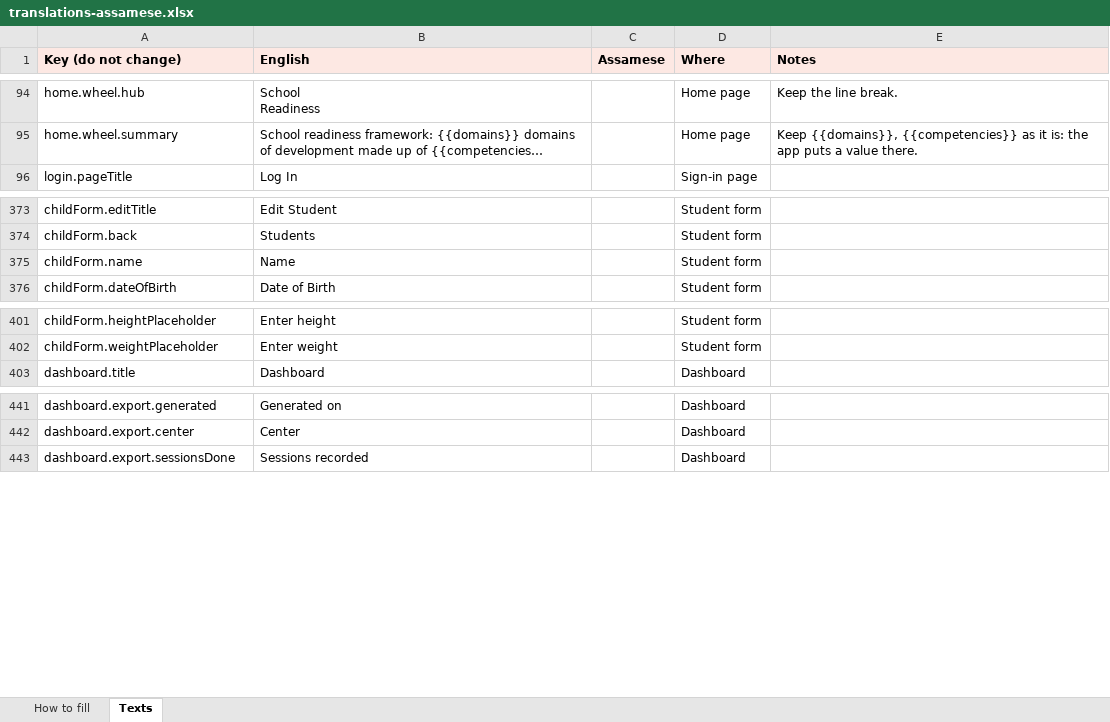
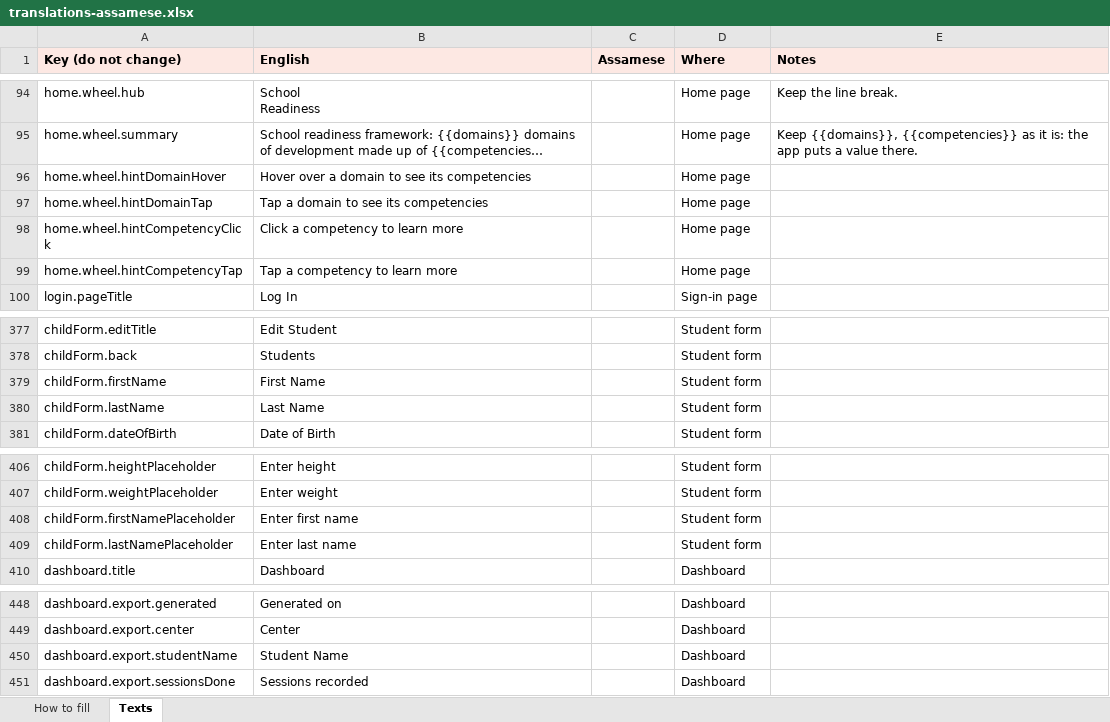
Before and after one commit to RagnarokAnsh/SRT-angular, an Excel workbook: docs/translations/translations-assamese.xlsx, sheet Texts, drawn as a sheet; only a part is shown, gaps mark what is left out; long unchanged cells end in …; values as stored, in another font and other column widths than the file's, no borders; addresses are those after the commit; the diff names each change by its address in the sheet, - before the commit and + after, or states it on an @@ line.

Commit message:
feat: first and last name on the student form, a wheel that opens on hover with a hint
- Student form: First Name and Last Name again, as in the old app (both required, 2–50
  letters each). The API keeps one name, so they're joined with a space and split at the
  first space when editing; an existing one-word name can still be saved as it is. The Excel
  export's name column says "Student Name", as before.
- Home page wheel, wider screens: no more faded ring around the domains. At rest the
  domains fill the wheel with larger labels; with the pointer on one, they draw in and its
  competencies fan out around it, then grow back when the pointer leaves. A line under the
  wheel says what to do ("Hover over a domain to see its competencies", then "Click a
  competency to learn more"; "Tap…" on touch screens). Phones are unchanged.
- Fix: on touch screens wide enough for that wheel (tablets in landscape), the first tap on
  a domain opened it and closed it again at once. Focus now opens a domain only when it
  comes from the keyboard.
- Texts in English and Hindi, Assamese sheet regenerated (586 texts), tests and README.

```diff
--- a/docs/translations/translations-assamese.xlsx (sheet Texts)
+++ b/docs/translations/translations-assamese.xlsx (sheet Texts)
+row 96: home.wheel.hintDomainHover | Hover over a domain to see its competencies |  | Home page
+row 97: home.wheel.hintDomainTap | Tap a domain to see its competencies |  | Home page
+row 98: home.wheel.hintCompetencyClick | Click a competency to learn more |  | Home page
+row 99: home.wheel.hintCompetencyTap | Tap a competency to learn more |  | Home page
+row 379: childForm.firstName | First Name |  | Student form
-A380 (Key (do not change)): childForm.name
+A380 (Key (do not change)): childForm.lastName
-B380 (English): Name
+B380 (English): Last Name
+row 408: childForm.firstNamePlaceholder | Enter first name |  | Student form
+row 409: childForm.lastNamePlaceholder | Enter last name |  | Student form
+row 450: dashboard.export.studentName | Student Name |  | Dashboard
```
Also changed, not shown: sheet How to fill, 15 other files.
